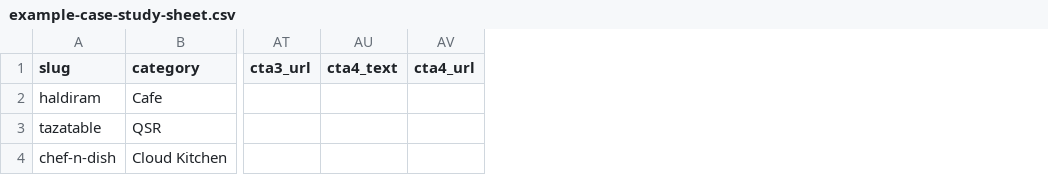
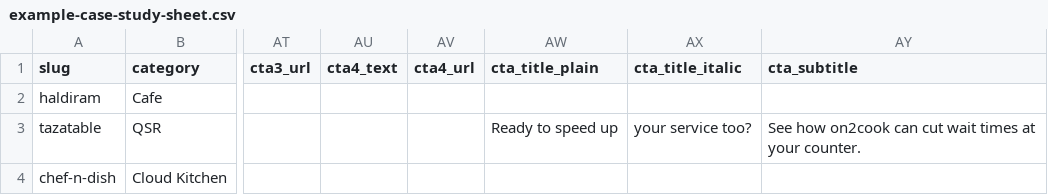
Before and after one commit to vruddhi2107/case-study-on2cook, a CSV file: example-case-study-sheet.csv, drawn as a sheet; only a part is shown, gaps mark what is left out; the diff names each change by its address in the sheet, - before the commit and + after, or states it on an @@ line.

Commit message:
added cta text and sub-text for all case studies

```diff
--- a/example-case-study-sheet.csv
+++ b/example-case-study-sheet.csv
+column AW (cta_title_plain), row 3: Ready to speed up
+column AX (cta_title_italic), row 3: your service too?
+column AY (cta_subtitle), row 3: See how on2cook can cut wait times at your counter.
```
Also changed, not shown: 4 other files.
